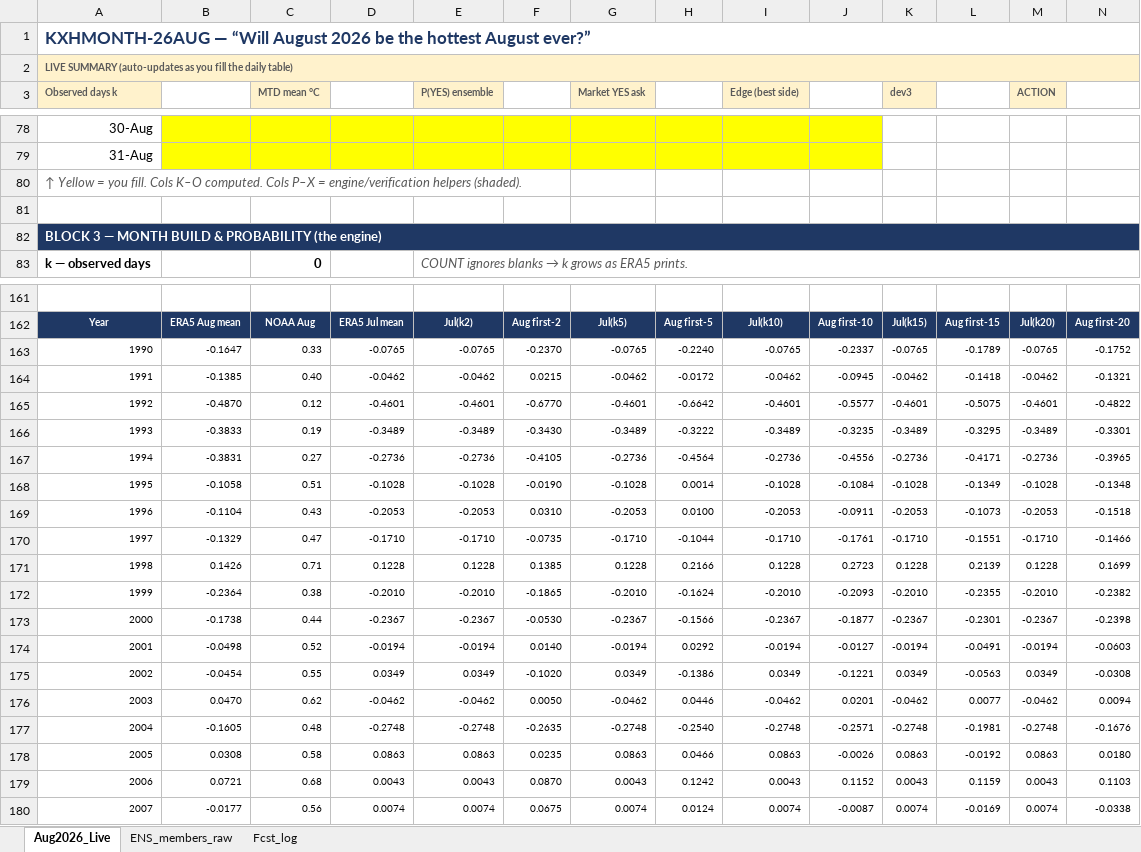
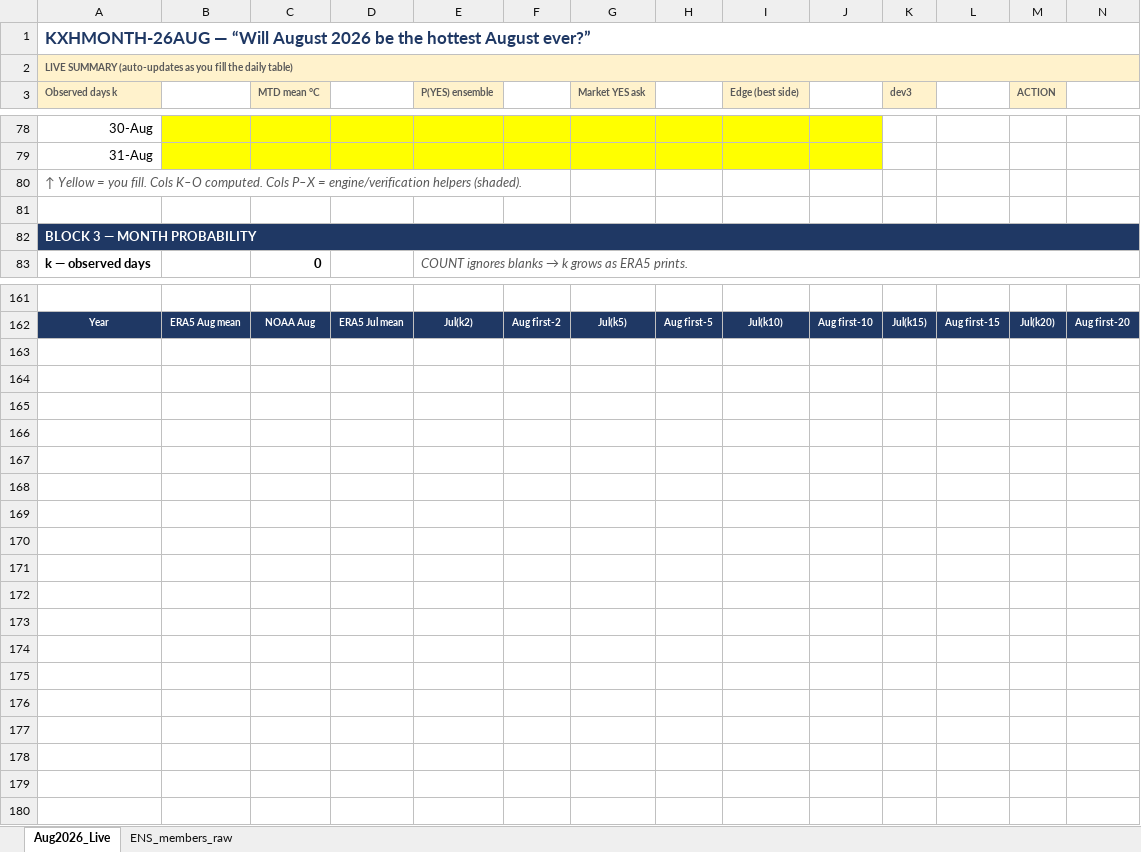
Before and after one commit to philipcardozo/Hottest-Month-Analysis, an Excel workbook: KXHMONTH_August_2026_Forecast.xlsx, sheet Aug2026_Live, drawn as a sheet; only a part is shown, gaps mark what is left out; values as stored, in another font and other column widths than the file's, no borders; conditional formats not drawn; rows hold the shown columns only; the diff covers the shown part only; the diff names each change by its address in the sheet, - before the commit and + after, or states it on an @@ line.

```diff
--- a/KXHMONTH_August_2026_Forecast.xlsx (sheet Aug2026_Live)
+++ b/KXHMONTH_August_2026_Forecast.xlsx (sheet Aug2026_Live)
-sheet tab: Fcst_log
-A82 (Observed days k): BLOCK 3 — MONTH BUILD & PROBABILITY (the engine)
+A82 (Observed days k): BLOCK 3 — MONTH PROBABILITY
-row 163: 1990 | -0.1647 | 0.33 | -0.0765 | -0.0765 | -0.2370 | -0.0765 | -0.2240 | -0.0765 | -0.2337 | -0.0765 | -0.1789 | -0.0765 | -0.1752
+row 163: (empty)
-row 164: 1991 | -0.1385 | 0.40 | -0.0462 | -0.0462 | 0.0215 | -0.0462 | -0.0172 | -0.0462 | -0.0945 | -0.0462 | -0.1418 | -0.0462 | -0.1321
+row 164: (empty)
-row 165: 1992 | -0.4870 | 0.12 | -0.4601 | -0.4601 | -0.6770 | -0.4601 | -0.6642 | -0.4601 | -0.5577 | -0.4601 | -0.5075 | -0.4601 | -0.4822
+row 165: (empty)
-row 166: 1993 | -0.3833 | 0.19 | -0.3489 | -0.3489 | -0.3430 | -0.3489 | -0.3222 | -0.3489 | -0.3235 | -0.3489 | -0.3295 | -0.3489 | -0.3301
+row 166: (empty)
-row 167: 1994 | -0.3831 | 0.27 | -0.2736 | -0.2736 | -0.4105 | -0.2736 | -0.4564 | -0.2736 | -0.4556 | -0.2736 | -0.4171 | -0.2736 | -0.3965
+row 167: (empty)
-row 168: 1995 | -0.1058 | 0.51 | -0.1028 | -0.1028 | -0.0190 | -0.1028 | 0.0014 | -0.1028 | -0.1084 | -0.1028 | -0.1349 | -0.1028 | -0.1348
+row 168: (empty)
-row 169: 1996 | -0.1104 | 0.43 | -0.2053 | -0.2053 | 0.0310 | -0.2053 | 0.0100 | -0.2053 | -0.0911 | -0.2053 | -0.1073 | -0.2053 | -0.1518
+row 169: (empty)
-row 170: 1997 | -0.1329 | 0.47 | -0.1710 | -0.1710 | -0.0735 | -0.1710 | -0.1044 | -0.1710 | -0.1761 | -0.1710 | -0.1551 | -0.1710 | -0.1466
+row 170: (empty)
-row 171: 1998 | 0.1426 | 0.71 | 0.1228 | 0.1228 | 0.1385 | 0.1228 | 0.2166 | 0.1228 | 0.2723 | 0.1228 | 0.2139 | 0.1228 | 0.1699
+row 171: (empty)
-row 172: 1999 | -0.2364 | 0.38 | -0.2010 | -0.2010 | -0.1865 | -0.2010 | -0.1624 | -0.2010 | -0.2093 | -0.2010 | -0.2355 | -0.2010 | -0.2382
+row 172: (empty)
-row 173: 2000 | -0.1738 | 0.44 | -0.2367 | -0.2367 | -0.0530 | -0.2367 | -0.1566 | -0.2367 | -0.1877 | -0.2367 | -0.2301 | -0.2367 | -0.2398
+row 173: (empty)
-row 174: 2001 | -0.0498 | 0.52 | -0.0194 | -0.0194 | 0.0140 | -0.0194 | 0.0292 | -0.0194 | -0.0127 | -0.0194 | -0.0491 | -0.0194 | -0.0603
+row 174: (empty)
-row 175: 2002 | -0.0454 | 0.55 | 0.0349 | 0.0349 | -0.1020 | 0.0349 | -0.1386 | 0.0349 | -0.1221 | 0.0349 | -0.0563 | 0.0349 | -0.0308
+row 175: (empty)
-row 176: 2003 | 0.0470 | 0.62 | -0.0462 | -0.0462 | 0.0050 | -0.0462 | 0.0446 | -0.0462 | 0.0201 | -0.0462 | 0.0077 | -0.0462 | 0.0094
+row 176: (empty)
-row 177: 2004 | -0.1605 | 0.48 | -0.2748 | -0.2748 | -0.2635 | -0.2748 | -0.2540 | -0.2748 | -0.2571 | -0.2748 | -0.1981 | -0.2748 | -0.1676
+row 177: (empty)
-row 178: 2005 | 0.0308 | 0.58 | 0.0863 | 0.0863 | 0.0235 | 0.0863 | 0.0466 | 0.0863 | -0.0026 | 0.0863 | -0.0192 | 0.0863 | 0.0180
+row 178: (empty)
-row 179: 2006 | 0.0721 | 0.68 | 0.0043 | 0.0043 | 0.0870 | 0.0043 | 0.1242 | 0.0043 | 0.1152 | 0.0043 | 0.1159 | 0.0043 | 0.1103
+row 179: (empty)
-row 180: 2007 | -0.0177 | 0.56 | 0.0074 | 0.0074 | 0.0675 | 0.0074 | 0.0124 | 0.0074 | -0.0087 | 0.0074 | -0.0169 | 0.0074 | -0.0338
+row 180: (empty)
```
Also changed, not shown: 32 edited cells elsewhere in this sheet, Full Excel with all Needed data.xlsx, KXHMONTH_June_2026_Settled.xlsx, 11 other files.
